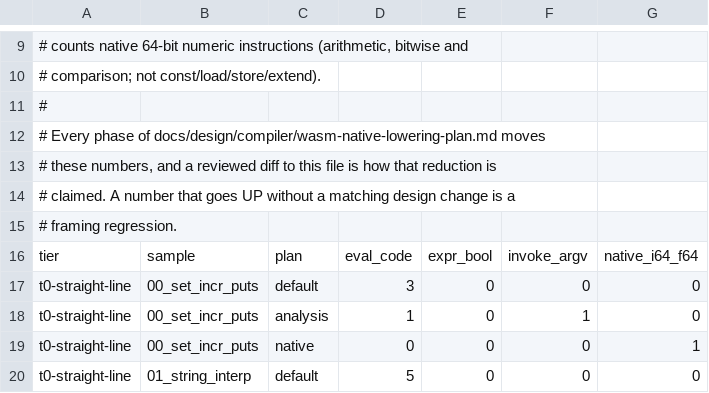
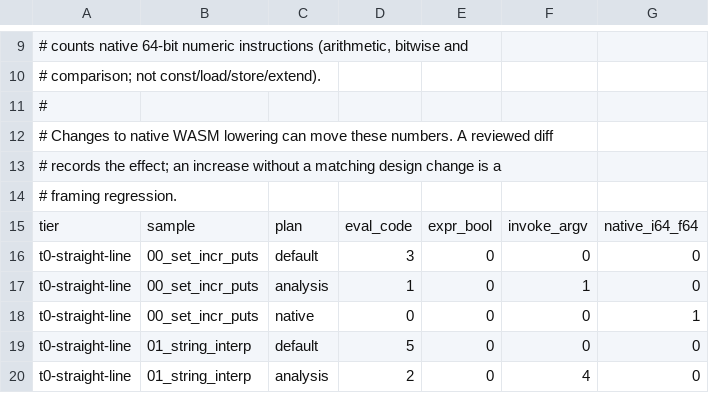
Before and after one commit to bitwisecook/tcl-lsp, a TSV file: samples/wasm/budgets.tsv, drawn as a sheet; only a part is shown, gaps mark what is left out; the shorter side is filled out with more unchanged rows.

Commit message:
Update native WASM documentation references

```diff
--- a/samples/wasm/budgets.tsv
+++ b/samples/wasm/budgets.tsv
@@ -11,5 +11,4 @@
 #
-# Every phase of docs/design/compiler/wasm-native-lowering-plan.md moves
-# these numbers, and a reviewed diff to this file is how that reduction is
-# claimed. A number that goes UP without a matching design change is a
+# Changes to native WASM lowering can move these numbers. A reviewed diff
+# records the effect; an increase without a matching design change is a
 # framing regression.
```
Also changed, not shown: 1 other file.
